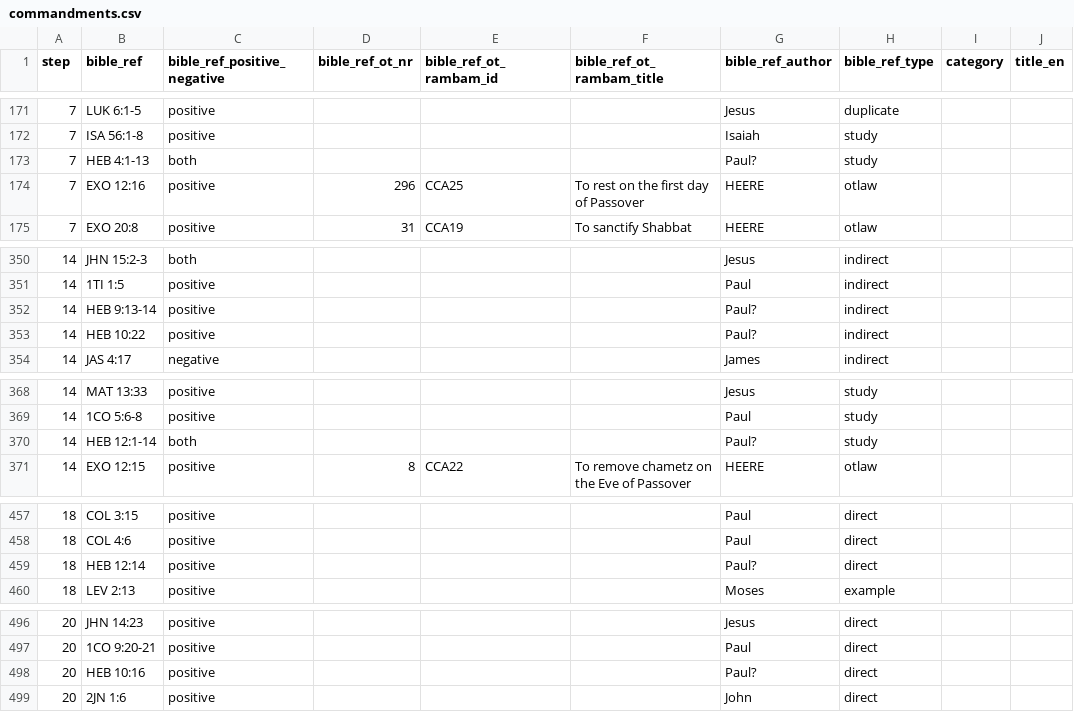
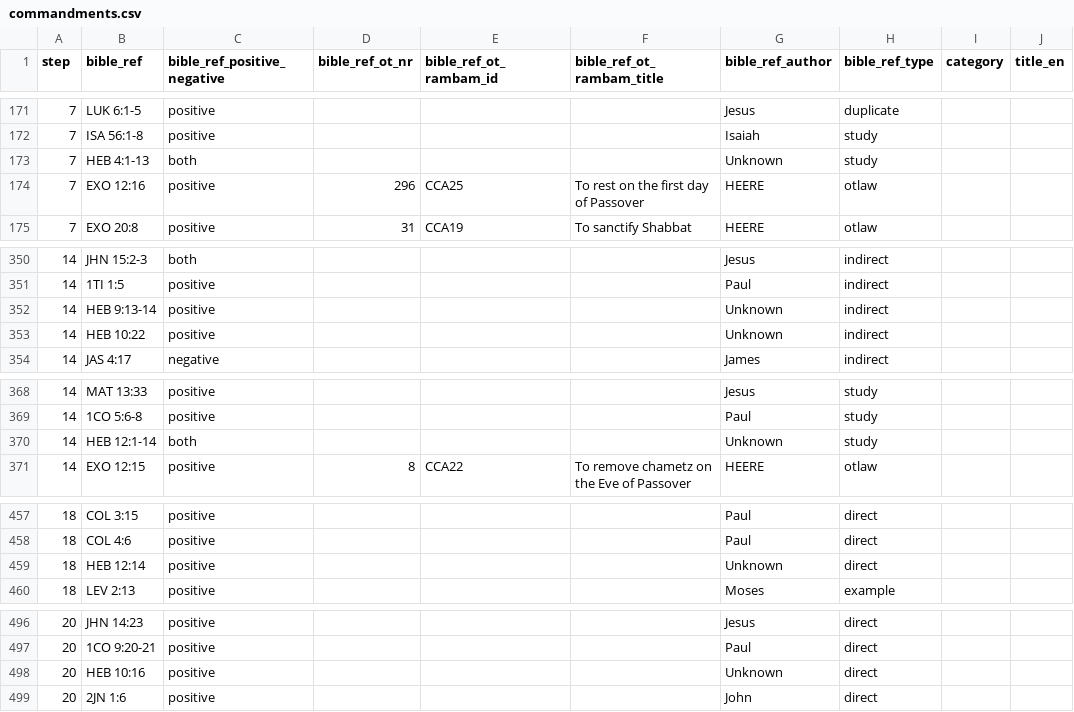
Before and after one commit to walkasjesus/walkasjesus_biblereferences, a CSV file: commandments.csv, drawn as a sheet; only a part is shown, gaps mark what is left out; the diff covers the shown part only; the diff names each change by its address in the sheet, - before the commit and + after, or states it on an @@ line.

Commit message:
Changed Paul? to Unknown

```diff
--- a/commandments.csv
+++ b/commandments.csv
-G173 (bible_ref_author): Paul?
+G173 (bible_ref_author): Unknown
-G352:G353 (bible_ref_author): Paul?
+G352:G353 (bible_ref_author): Unknown
-G370 (bible_ref_author): Paul?
+G370 (bible_ref_author): Unknown
-G459 (bible_ref_author): Paul?
+G459 (bible_ref_author): Unknown
-G498 (bible_ref_author): Paul?
+G498 (bible_ref_author): Unknown
```
Also changed, not shown: 7 edited cells elsewhere in this file.
